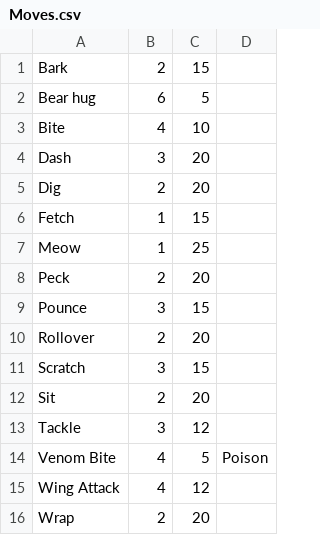
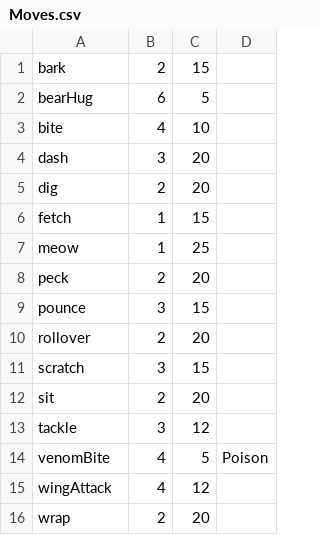
Before and after one commit to ConnorCurry/Wildlife-Simulator, a CSV file: src/main/java/edu/ithaca/dragon/wildlife/Moves.csv, drawn as a sheet.

Commit message:
fixed move aspect of read in function, meaning i changed learnMove, also created additional learnmove without output for constructor, StoryUI works now

```diff
--- a/src/main/java/edu/ithaca/dragon/wildlife/Moves.csv
+++ b/src/main/java/edu/ithaca/dragon/wildlife/Moves.csv
@@ -1,16 +1,16 @@
-Bark,2,15
-Bear hug,6,5
-Bite,4,10
-Dash,3,20
-Dig,2,20
-Fetch,1,15
-Meow,1,25
-Peck,2,20
-Pounce,3,15
-Rollover,2,20
-Scratch,3,15
-Sit,2,20
-Tackle,3,12
-Venom Bite,4,5,Poison
-Wing Attack,4,12
-Wrap,2,20
+bark,2,15
+bearHug,6,5
+bite,4,10
+dash,3,20
+dig,2,20
+fetch,1,15
+meow,1,25
+peck,2,20
+pounce,3,15
+rollover,2,20
+scratch,3,15
+sit,2,20
+tackle,3,12
+venomBite,4,5,Poison
+wingAttack,4,12
+wrap,2,20
```
Also changed, not shown: src/main/java/edu/ithaca/dragon/wildlife/Animals.csv, src/main/java/edu/ithaca/dragon/wildlife/Player.csv, 3 other files.
